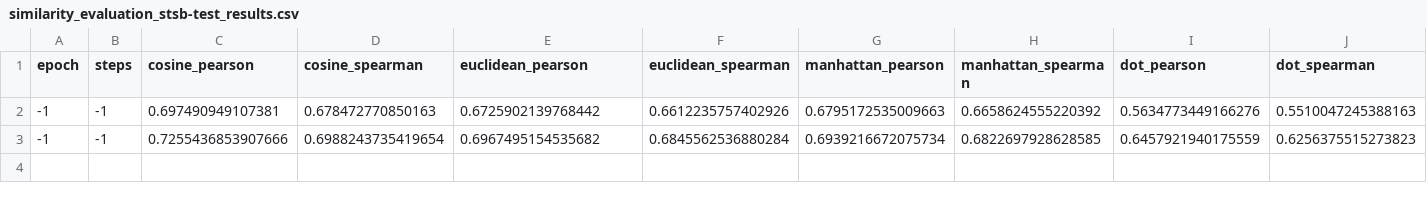
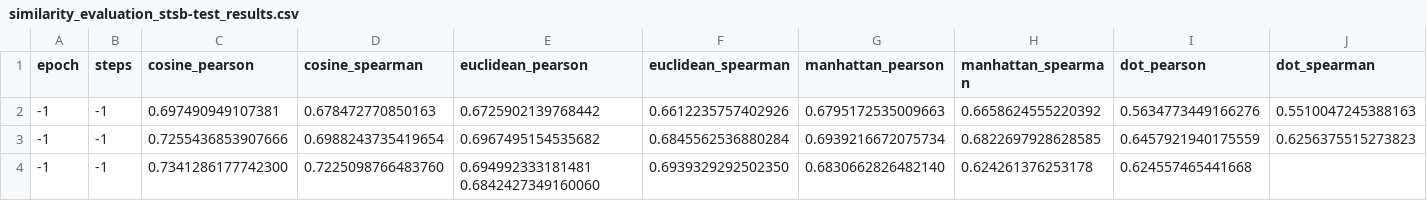
Before and after one commit to jasony123123/dino, a CSV file: similarity_evaluation_stsb-test_results.csv, drawn as a sheet.

Commit message:
added results for 4000entry file

```diff
--- a/similarity_evaluation_stsb-test_results.csv
+++ b/similarity_evaluation_stsb-test_results.csv
@@ -3 +3,2 @@ epoch,steps,cosine_pearson,cosine_spearman,euclidean_pearson,euclidean_spearman,
 -1,-1,0.7255436853907666,0.6988243735419654,0.6967495154535682,0.6845562536880284,0.6939216672075734,0.6822697928628585,0.6457921940175559,0.6256375515273823
+-1,-1,0.7341286177742300,0.7225098766483760,0.694992333181481	0.6842427349160060,0.6939329292502350,0.6830662826482140,0.624261376253178,0.624557465441668									
```
Also changed, not shown: 2 other files.
